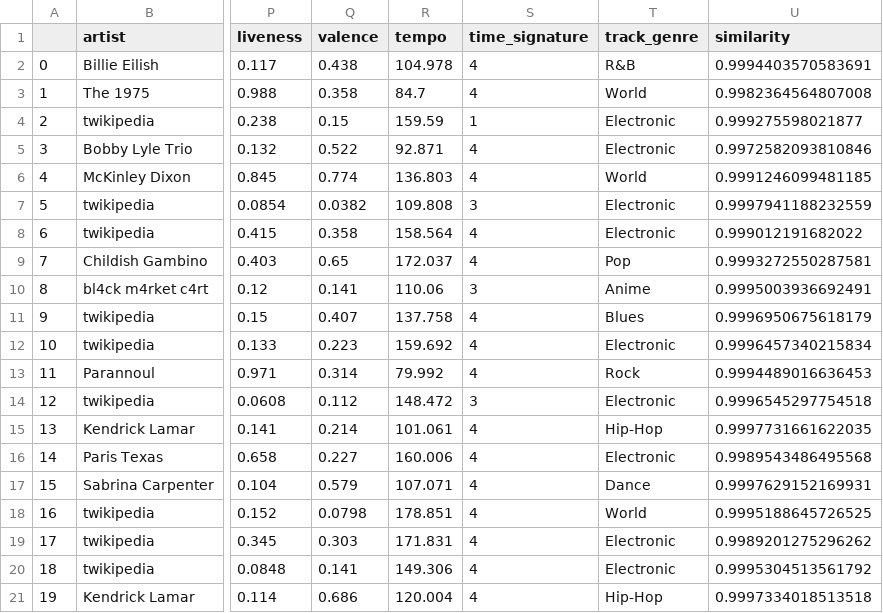
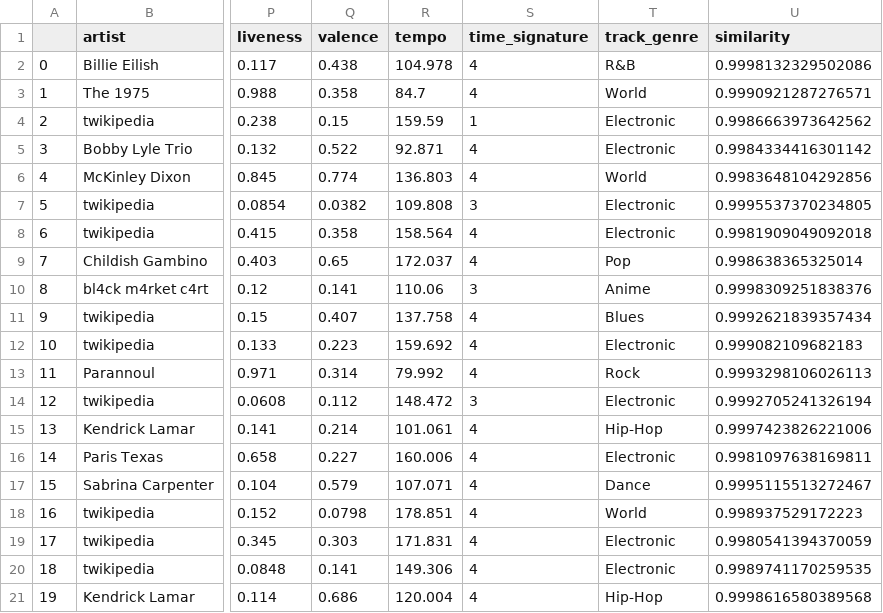
Before and after one commit to Stanley-Wang910/trading-fours, a CSV file: user_top_tracks.csv, drawn as a sheet; only a part is shown, gaps mark what is left out; the diff names each change by its address in the sheet, - before the commit and + after, or states it on an @@ line.

```diff
--- a/user_top_tracks.csv
+++ b/user_top_tracks.csv
-U2 (similarity): 0.9994403570583691
+U2 (similarity): 0.9998132329502086
-U3 (similarity): 0.9982364564807008
+U3 (similarity): 0.9990921287276571
-U4 (similarity): 0.999275598021877
+U4 (similarity): 0.9986663973642562
-U5 (similarity): 0.9972582093810846
+U5 (similarity): 0.9984334416301142
-U6 (similarity): 0.9991246099481185
+U6 (similarity): 0.9983648104292856
-U7 (similarity): 0.9997941188232559
+U7 (similarity): 0.9995537370234805
-U8 (similarity): 0.999012191682022
+U8 (similarity): 0.9981909049092018
-U9 (similarity): 0.9993272550287581
+U9 (similarity): 0.998638365325014
-U10 (similarity): 0.9995003936692491
+U10 (similarity): 0.9998309251838376
-U11 (similarity): 0.9996950675618179
+U11 (similarity): 0.9992621839357434
-U12 (similarity): 0.9996457340215834
+U12 (similarity): 0.999082109682183
-U13 (similarity): 0.9994489016636453
+U13 (similarity): 0.9993298106026113
-U14 (similarity): 0.9996545297754518
+U14 (similarity): 0.9992705241326194
-U15 (similarity): 0.9997731661622035
+U15 (similarity): 0.9997423826221006
-U16 (similarity): 0.9989543486495568
+U16 (similarity): 0.9981097638169811
-U17 (similarity): 0.9997629152169931
+U17 (similarity): 0.9995115513272467
-U18 (similarity): 0.9995188645726525
+U18 (similarity): 0.998937529172223
-U19 (similarity): 0.9989201275296262
+U19 (similarity): 0.9980541394370059
-U20 (similarity): 0.9995304513561792
+U20 (similarity): 0.9989741170259535
-U21 (similarity): 0.9997334018513518
+U21 (similarity): 0.9998616580389568
```
Also changed, not shown: final_playlist_vector.csv, personalized_vector.csv, 14 other files.
